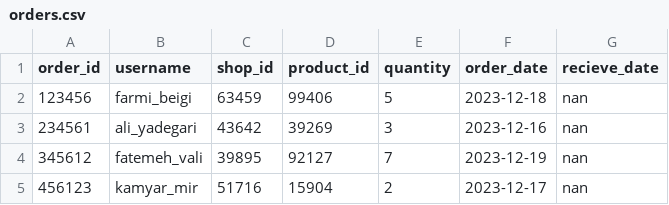
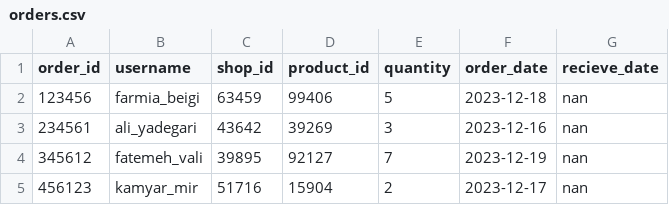
Before and after one commit to SajjadNaghshineh/final_project, a CSV file: orders.csv, drawn as a sheet.

```diff
--- a/orders.csv
+++ b/orders.csv
@@ -1,3 +1,3 @@
 order_id,username,shop_id,product_id,quantity,order_date,recieve_date
-123456,farmi_beigi,63459,99406,5,2023-12-18,nan
+123456,farmia_beigi,63459,99406,5,2023-12-18,nan
 234561,ali_yadegari,43642,39269,3,2023-12-16,nan
```
Also changed, not shown: customers.csv, 5 other files.
